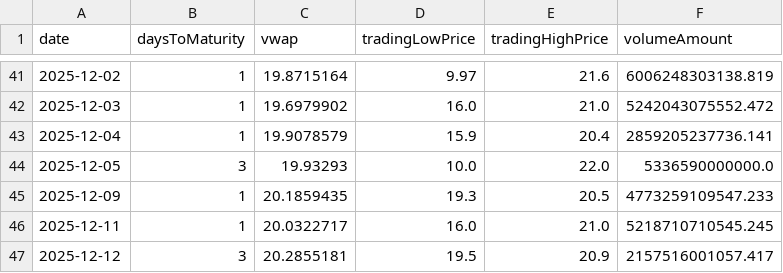
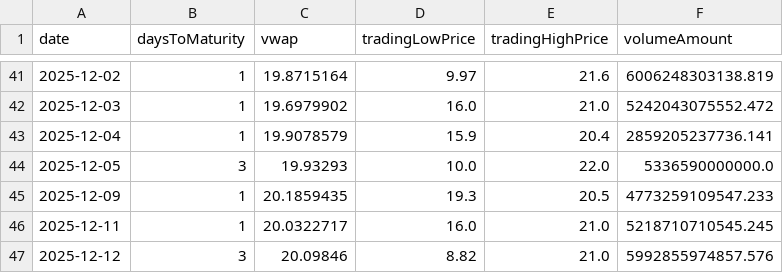
Before and after one commit to jdtluis/Reporte-Futuros_Tasas, a CSV file: cau_byma.csv, drawn as a sheet; only a part is shown, gaps mark what is left out.

```diff
--- a/cau_byma.csv
+++ b/cau_byma.csv
@@ -46,2 +46,2 @@ date,daysToMaturity,vwap,tradingLowPrice,tradingHighPrice,volumeAmount
 2025-12-11,1,20.0322717,16.0,21.0,5218710710545.245
-2025-12-12,3,20.2855181,19.5,20.9,2157516001057.417
+2025-12-12,3,20.09846,8.82,21.0,5992855974857.576
```
Also changed, not shown: 2 other files.
